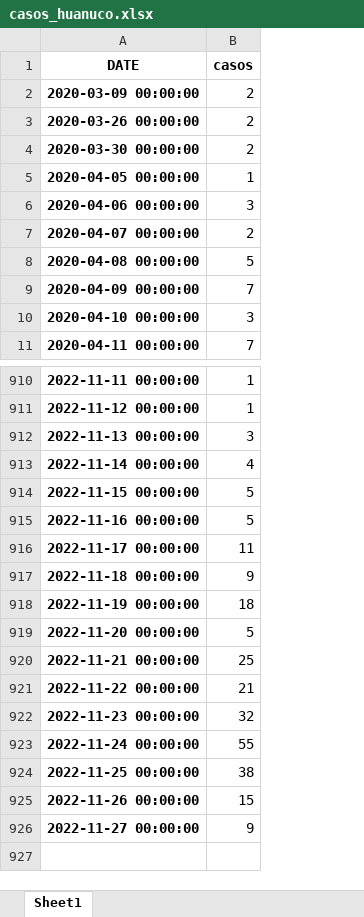
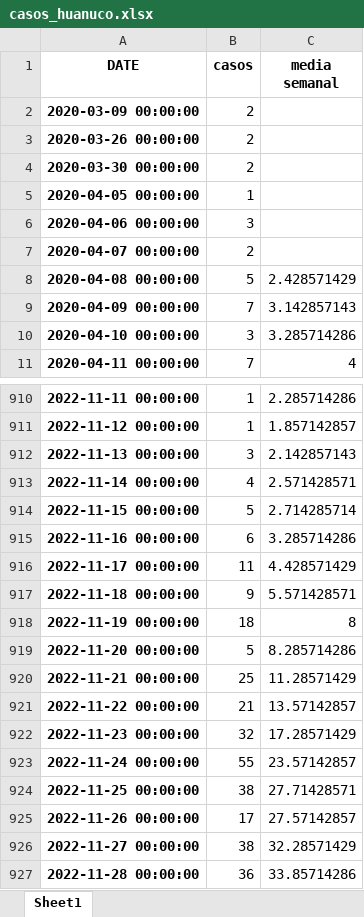
Before and after one commit to pportocarrero/Covid-19, an Excel workbook: regiones/casos_huanuco.xlsx, sheet Sheet1, drawn as a sheet; only a part is shown, gaps mark what is left out; values as stored, in another font and other column widths than the file's, no borders; the diff names each change by its address in the sheet, - before the commit and + after, or states it on an @@ line.

```diff
--- a/regiones/casos_huanuco.xlsx (sheet Sheet1)
+++ b/regiones/casos_huanuco.xlsx (sheet Sheet1)
+column C (media semanal), rows 8-11: 2.428571429 | 3.142857143 | 3.285714286 | 4; rows 910-926: 2.285714286 | 1.857142857 | 2.142857143 | 2.571428571 | 2.714285714 | 3.285714286 | 4.428571429 | 5.571428571 | 8 | 8.285714286 | 11.28571429 | 13.57142857 | 17.28571429 | 23.57142857 | 27.71428571 | 27.57142857 | 32.28571429
-B915 (casos): 5
+B915 (casos): 6
-B925 (casos): 15
+B925 (casos): 17
-B926 (casos): 9
+B926 (casos): 38
+row 927: 2022-11-28 00:00:00 | 36 | 33.85714286
```
Also changed, not shown: regiones/casos_arequipa.xlsx, regiones/casos_callao.xlsx, 25 other files.
